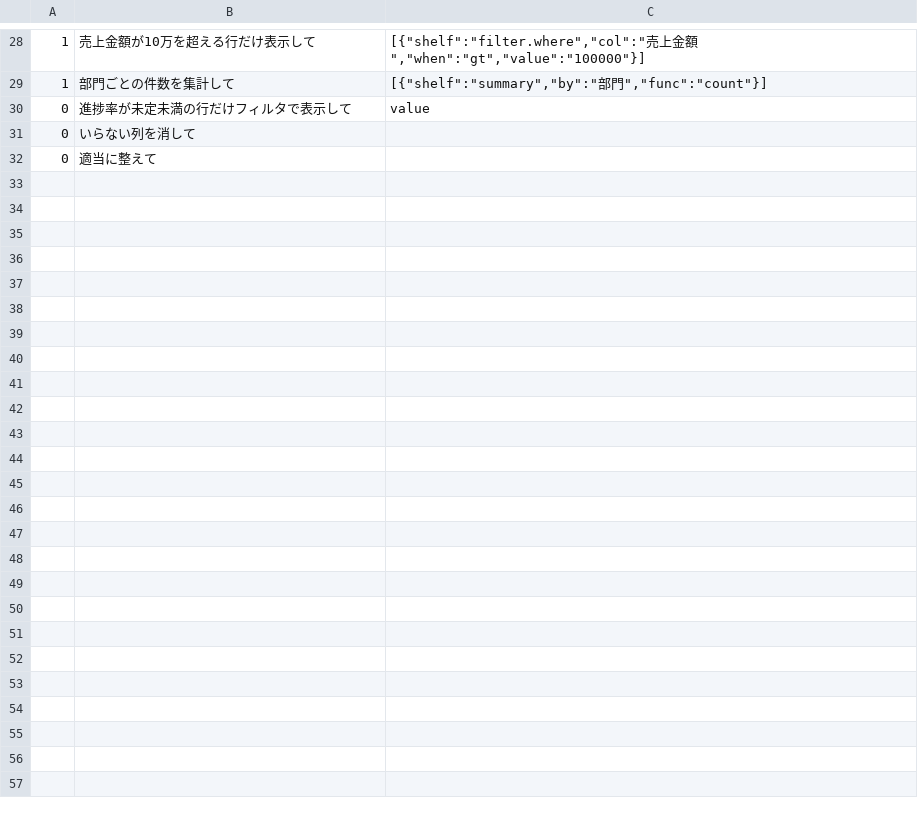
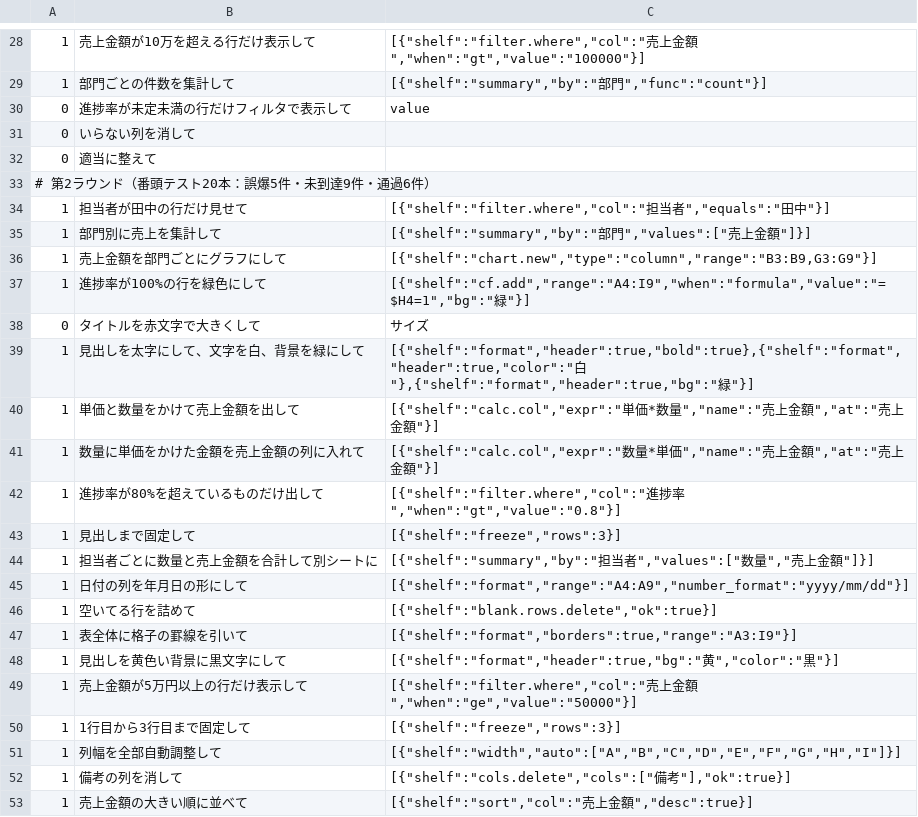
Before and after one commit to shu1551/shu-gas-manager, a TSV file: ws_exam/ask_realworld.tsv, drawn as a sheet; only a part is shown, gaps mark what is left out; the diff names each change by its address in the sheet, - before the commit and + after, or states it on an @@ line.

Commit message:
ws_exam: 第2ラウンドの番頭テスト20件をask_realworld.tsvへ追加 (Step 4)

```diff
--- a/ws_exam/ask_realworld.tsv
+++ b/ws_exam/ask_realworld.tsv
+row 33: # 第2ラウンド（番頭テスト20本：誤爆5件・未到達9件・通過6件）
+row 34: 1 | 担当者が田中の行だけ見せて | [{"shelf":"filter.where","col":"担当者","equals":"田中"}]
+row 35: 1 | 部門別に売上を集計して | [{"shelf":"summary","by":"部門","values":["売上金額"]}]
+row 36: 1 | 売上金額を部門ごとにグラフにして | [{"shelf":"chart.new","type":"column","range":"B3:B9,G3:G9"}]
+row 37: 1 | 進捗率が100%の行を緑色にして | [{"shelf":"cf.add","range":"A4:I9","when":"formula","value":"=$H4=1","bg":"緑"}]
+row 38: 0 | タイトルを赤文字で大きくして | サイズ
+row 39: 1 | 見出しを太字にして、文字を白、背景を緑にして | [{"shelf":"format","header":true,"bold":true},{"shelf":"format","header":true,"color":"白"},{"shelf":"format","header":true,"bg":"緑"}]
+row 40: 1 | 単価と数量をかけて売上金額を出して | [{"shelf":"calc.col","expr":"単価*数量","name":"売上金額","at":"売上金額"}]
+row 41: 1 | 数量に単価をかけた金額を売上金額の列に入れて | [{"shelf":"calc.col","expr":"数量*単価","name":"売上金額","at":"売上金額"}]
+row 42: 1 | 進捗率が80%を超えているものだけ出して | [{"shelf":"filter.where","col":"進捗率","when":"gt","value":"0.8"}]
+row 43: 1 | 見出しまで固定して | [{"shelf":"freeze","rows":3}]
+row 44: 1 | 担当者ごとに数量と売上金額を合計して別シートに | [{"shelf":"summary","by":"担当者","values":["数量","売上金額"]}]
+row 45: 1 | 日付の列を年月日の形にして | [{"shelf":"format","range":"A4:A9","number_format":"yyyy/mm/dd"}]
+row 46: 1 | 空いてる行を詰めて | [{"shelf":"blank.rows.delete","ok":true}]
+row 47: 1 | 表全体に格子の罫線を引いて | [{"shelf":"format","borders":true,"range":"A3:I9"}]
+row 48: 1 | 見出しを黄色い背景に黒文字にして | [{"shelf":"format","header":true,"bg":"黄","color":"黒"}]
+row 49: 1 | 売上金額が5万円以上の行だけ表示して | [{"shelf":"filter.where","col":"売上金額","when":"ge","value":"50000"}]
+row 50: 1 | 1行目から3行目まで固定して | [{"shelf":"freeze","rows":3}]
+row 51: 1 | 列幅を全部自動調整して | [{"shelf":"width","auto":["A","B","C","D","E","F","G","H","I"]}]
+row 52: 1 | 備考の列を消して | [{"shelf":"cols.delete","cols":["備考"],"ok":true}]
+row 53: 1 | 売上金額の大きい順に並べて | [{"shelf":"sort","col":"売上金額","desc":true}]
```
